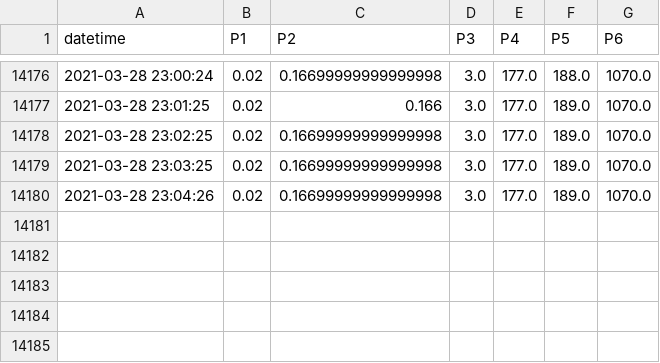
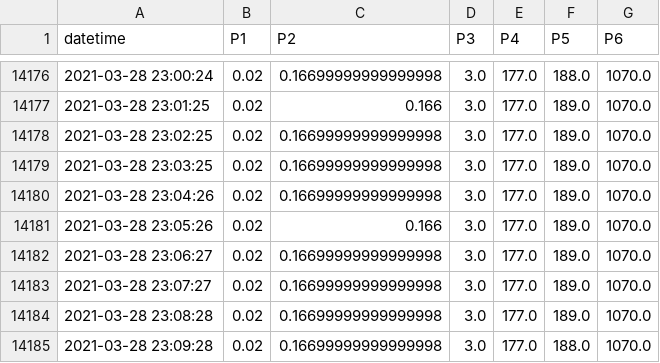
Before and after one commit to SciGEsN/SRC067, a CSV file: data/P.csv, drawn as a sheet; only a part is shown, gaps mark what is left out.

```diff
--- a/data/P.csv
+++ b/data/P.csv
@@ -14180 +14180,6 @@ datetime,P1,P2,P3,P4,P5,P6
 2021-03-28 23:04:26,0.02,0.16699999999999998,3.0,177.0,189.0,1070.0
+2021-03-28 23:05:26,0.02,0.166,3.0,177.0,189.0,1070.0
+2021-03-28 23:06:27,0.02,0.16699999999999998,3.0,177.0,189.0,1070.0
+2021-03-28 23:07:27,0.02,0.16699999999999998,3.0,177.0,189.0,1070.0
+2021-03-28 23:08:28,0.02,0.16699999999999998,3.0,177.0,189.0,1070.0
+2021-03-28 23:09:28,0.02,0.16699999999999998,3.0,177.0,188.0,1070.0
```
Also changed, not shown: data/T1.csv, data/T2.csv, 8 other files.
